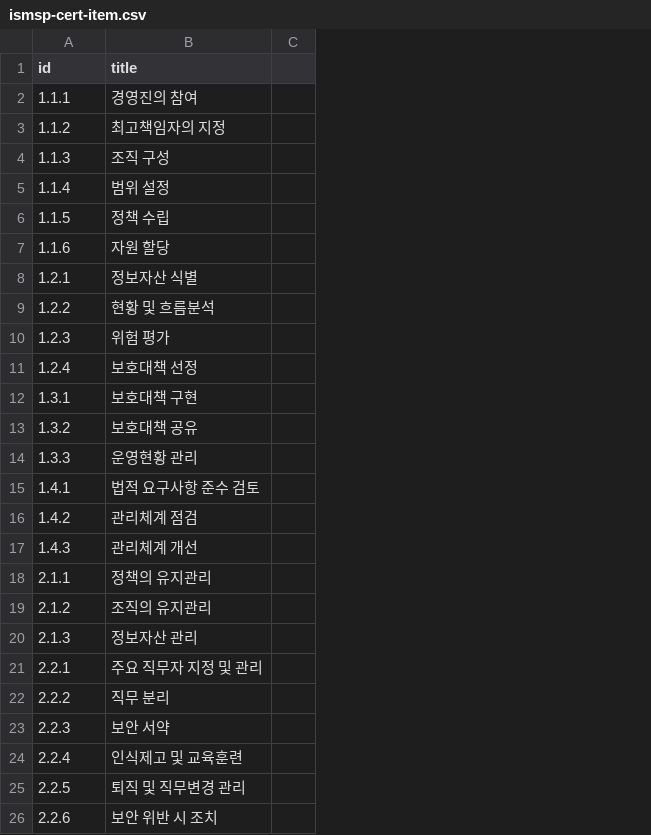
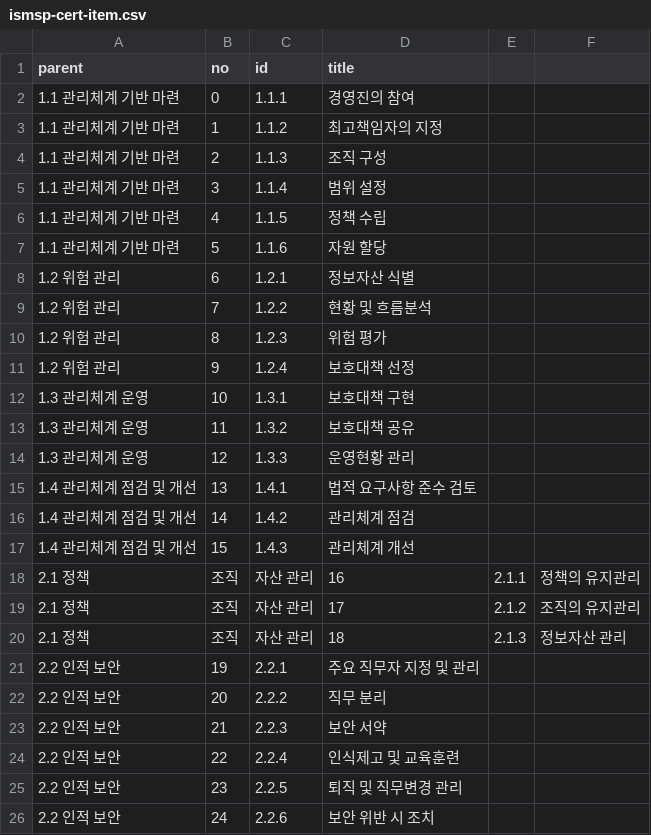
Before and after one commit to MeganaD/meganad.github.io, a CSV file: _data/ismsp-cert-item.csv, drawn as a sheet; only a part is shown; removed rows and columns are numbered as before the commit, all else as after; the diff names each change by its address in the sheet, - before the commit and + after, or states it on an @@ line.

```diff
--- a/_data/ismsp-cert-item.csv
+++ b/_data/ismsp-cert-item.csv
+column A (parent), rows 2-17: 1.1 관리체계 기반 마련 | 1.1 관리체계 기반 마련 | 1.1 관리체계 기반 마련 | 1.1 관리체계 기반 마련 | 1.1 관리체계 기반 마련 | 1.1 관리체계 기반 마련 | 1.2 위험 관리 | 1.2 위험 관리 | 1.2 위험 관리 | 1.2 위험 관리 | 1.3 관리체계 운영 | 1.3 관리체계 운영 | 1.3 관리체계 운영 | 1.4 관리체계 점검 및 개선 | 1.4 관리체계 점검 및 개선 | 1.4 관리체계 점검 및 개선; rows 21-26: all 2.2 인적 보안
+column B (no), rows 2-17: 0 | 1 | 2 | 3 | 4 | 5 | 6 | 7 | 8 | 9 | 10 | 11 | 12 | 13 | 14 | 15; rows 21-26: 19 | 20 | 21 | 22 | 23 | 24
-column C, empty
+column E, empty
+column F, empty
-row 18: 2.1.1 | 정책의 유지관리
-row 19: 2.1.2 | 조직의 유지관리
-row 20: 2.1.3 | 정보자산 관리
+row 18: 2.1 정책 | 조직 | 자산 관리 | 16 | 2.1.1 | 정책의 유지관리
+row 19: 2.1 정책 | 조직 | 자산 관리 | 17 | 2.1.2 | 조직의 유지관리
+row 20: 2.1 정책 | 조직 | 자산 관리 | 18 | 2.1.3 | 정보자산 관리
```
Also changed, not shown: 2 other files.
